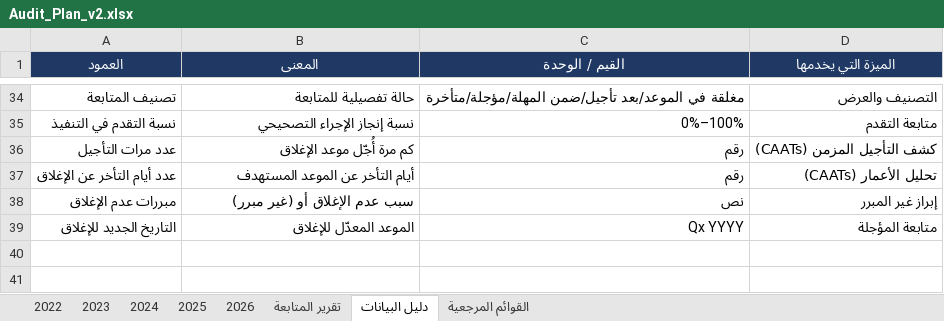
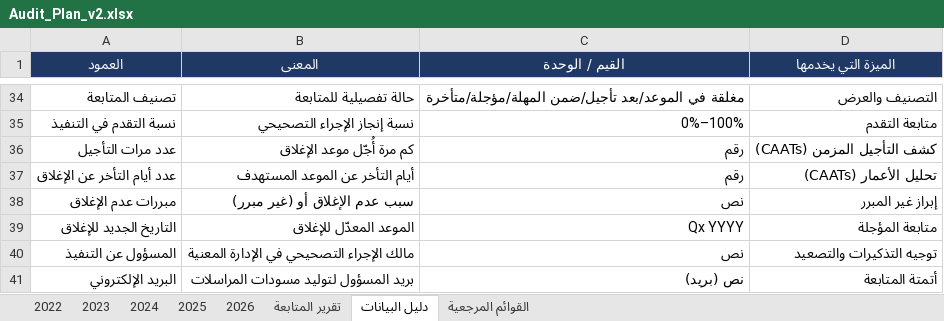
Before and after one commit to salmanalharty/audit-ai-assistant, an Excel workbook: Audit_Plan_v2.xlsx, sheet دليل البيانات, drawn as a sheet; only a part is shown, gaps mark what is left out; values as stored, in another font and other column widths than the file's, no borders; the diff names each change by its address in the sheet, - before the commit and + after, or states it on an @@ line.

```diff
--- a/Audit_Plan_v2.xlsx (sheet دليل البيانات)
+++ b/Audit_Plan_v2.xlsx (sheet دليل البيانات)
+row 40: المسؤول عن التنفيذ | مالك الإجراء التصحيحي في الإدارة المعنية | نص | توجيه التذكيرات والتصعيد
+row 41: البريد الإلكتروني | بريد المسؤول لتوليد مسودات المراسلات | نص (بريد) | أتمتة المتابعة
```
Also changed, not shown: sheet تقرير المتابعة, client/public/data/Audit_Plan_v2.xlsx, 3 other files.
